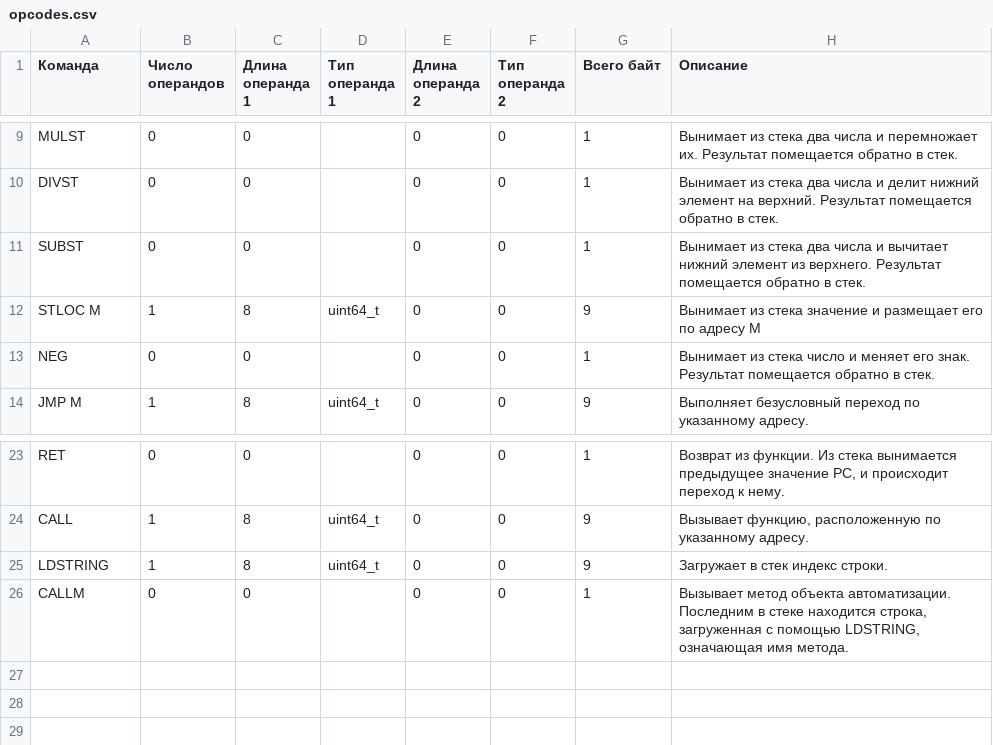
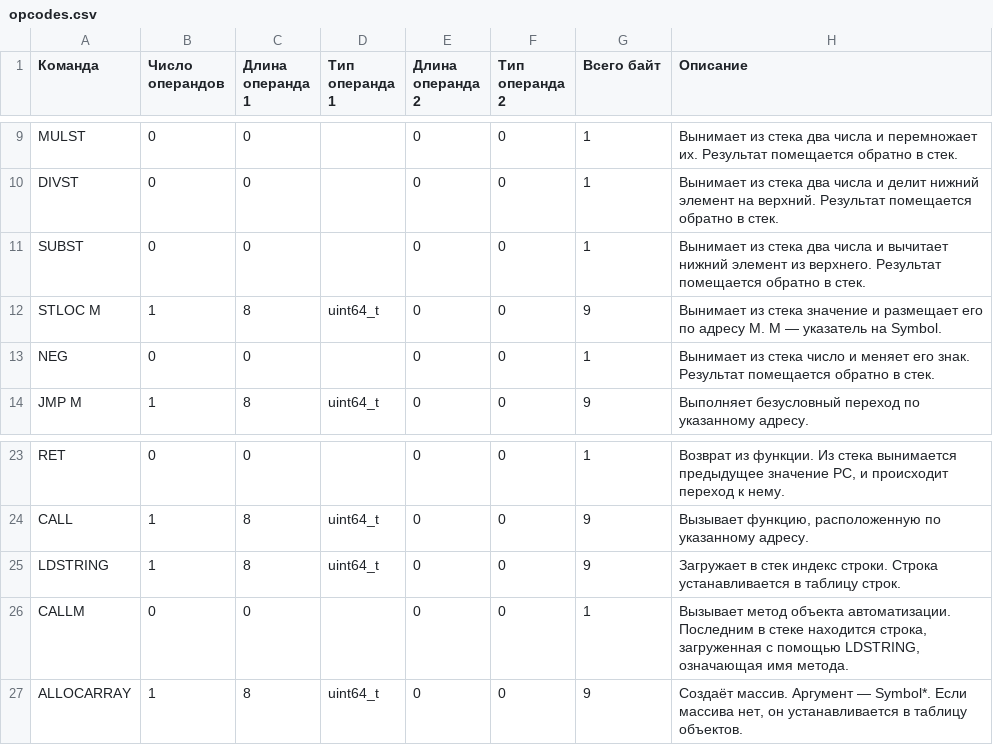
Before and after one commit to edarichev/EScriptEngine, a CSV file: doc/opcodes.csv, drawn as a sheet; only a part is shown, gaps mark what is left out.

Commit message:
Декларация массива, доступ на чтение элемента.

```diff
--- a/doc/opcodes.csv
+++ b/doc/opcodes.csv
@@ -11,3 +11,3 @@ DIVST	0	0		0	0	1	Вынимает из стека два числа и дели
 SUBST	0	0		0	0	1	Вынимает из стека два числа и вычитает нижний элемент из верхнего. Результат помещается обратно в стек.
-STLOC M	1	8	uint64_t	0	0	9	Вынимает из стека значение и размещает его по адресу M
+STLOC M	1	8	uint64_t	0	0	9	Вынимает из стека значение и размещает его по адресу M. M — указатель на Symbol.
 NEG	0	0		0	0	1	Вынимает из стека число и меняет его знак. Результат помещается обратно в стек.
@@ -24,3 +24,4 @@ RET	0	0		0	0	1	Возврат из функции. Из стека вынима
 CALL	1	8	uint64_t	0	0	9	Вызывает функцию, расположенную по указанному адресу.
-LDSTRING	1	8	uint64_t	0	0	9	Загружает в стек индекс строки.
+LDSTRING	1	8	uint64_t	0	0	9	Загружает в стек индекс строки. Строка устанавливается в таблицу строк.
 CALLM	0	0		0	0	1	Вызывает метод объекта автоматизации. Последним в стеке находится строка, загруженная с помощью LDSTRING, означающая имя метода.
+ALLOCARRAY	1	8	uint64_t	0	0	9	Создаёт массив. Аргумент — Symbol*. Если массива нет, он устанавливается в таблицу объектов.
```
Also changed, not shown: 34 other files.
